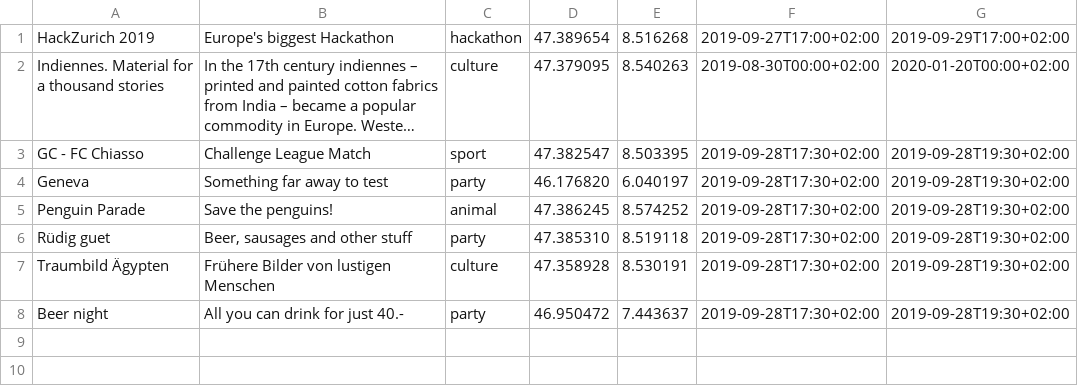
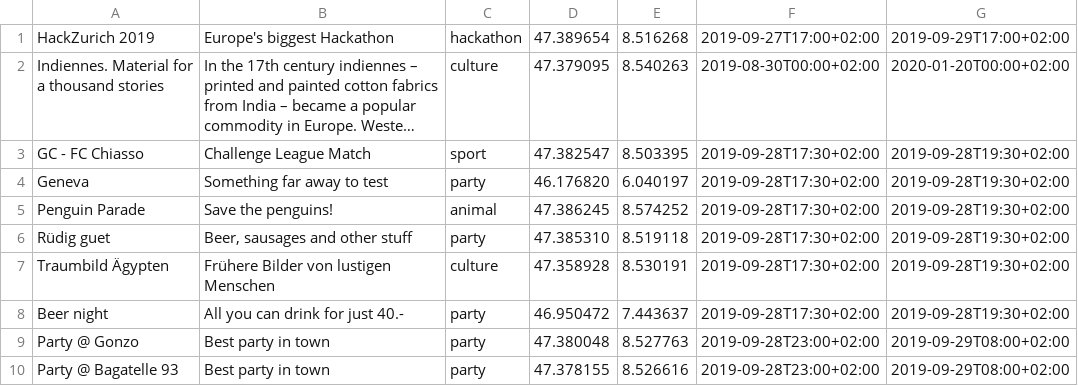
Before and after one commit to yeahlow-ch/yeahlow-backend, a CSV file: data/events.csv, drawn as a sheet; long unchanged cells end in ….

Commit message:
Add events

```diff
--- a/data/events.csv
+++ b/data/events.csv
@@ -8 +8,3 @@ Traumbild Ägypten,"Frühere Bilder von lustigen Menschen",culture,47.358928,8.5
 Beer night,"All you can drink for just 40.-",party,46.950472,7.443637,2019-09-28T17:30+02:00,2019-09-28T19:30+02:00
+Party @ Gonzo,"Best party in town",party,47.380048,8.527763,2019-09-28T23:00+02:00,2019-09-29T08:00+02:00
+Party @ Bagatelle 93,"Best party in town",party,47.378155,8.526616,2019-09-28T23:00+02:00,2019-09-29T08:00+02:00
```
